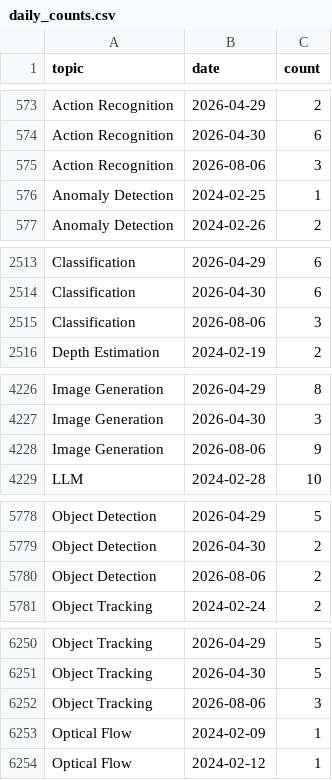
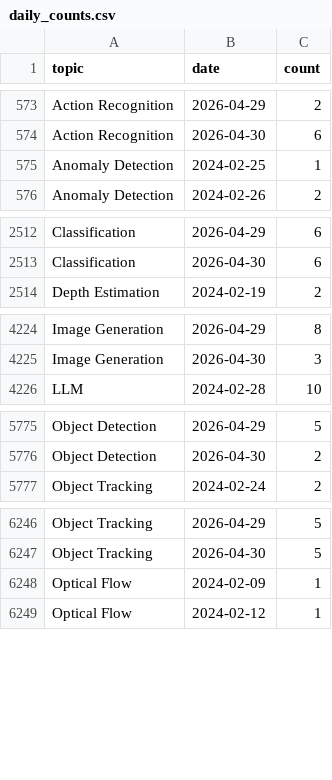
Before and after one commit to a541203686/paper-list, a CSV file: docs/analytics/data/daily_counts.csv, drawn as a sheet; only a part is shown, gaps mark what is left out; the diff covers the shown part only; the diff names each change by its address in the sheet, - before the commit and + after, or states it on an @@ line.

```diff
--- a/docs/analytics/data/daily_counts.csv
+++ b/docs/analytics/data/daily_counts.csv
-row 575: Action Recognition | 2026-08-06 | 3
-row 2515: Classification | 2026-08-06 | 3
-row 4228: Image Generation | 2026-08-06 | 9
-row 5780: Object Detection | 2026-08-06 | 2
-row 6252: Object Tracking | 2026-08-06 | 3
```
Also changed, not shown: 5 removed rows elsewhere in this file, docs/analytics/data/code_coverage_daily.csv, docs/analytics/data/code_coverage_monthly.csv, 41 other files.
